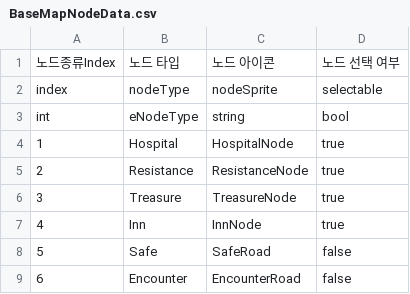
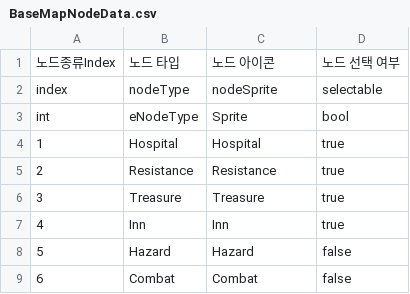
Before and after one commit to leejhee/AngelBeat, a CSV file: Assets/Resources/CSV/SOCSV/BaseMapNodeData.csv, drawn as a sheet.

Commit message:
맵 구조 설계 작업(2) + 데이터 관리 작업
- 시트에서 Sprite도 들여올 수 있게 설정(타입명과 이름 통해서)
- 일반 데이터(SheetData 상속)도 스프레드시트에 연결 완료
- 싱글턴 구조 변경. 필요한 오브젝트들은 Singleton<T> 상속.
[TODO] : Manager들 모두 구조 바꿔주기.

```diff
--- a/Assets/Resources/CSV/SOCSV/BaseMapNodeData.csv
+++ b/Assets/Resources/CSV/SOCSV/BaseMapNodeData.csv
@@ -2,8 +2,8 @@
 index,nodeType,nodeSprite,selectable
-int,eNodeType,string,bool
-1,Hospital,HospitalNode,true
-2,Resistance,ResistanceNode,true
-3,Treasure,TreasureNode,true
-4,Inn,InnNode,true
-5,Safe,SafeRoad,false
-6,Encounter,EncounterRoad,false
+int,eNodeType,Sprite,bool
+1,Hospital,Hospital,true
+2,Resistance,Resistance,true
+3,Treasure,Treasure,true
+4,Inn,Inn,true
+5,Hazard,Hazard,false
+6,Combat,Combat,false
```
Also changed, not shown: 44 other files.
